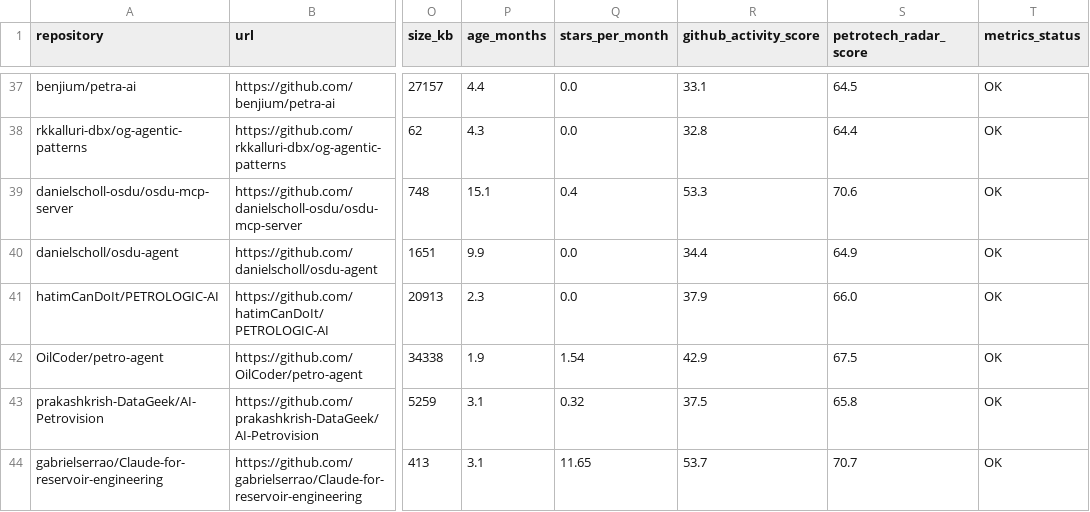
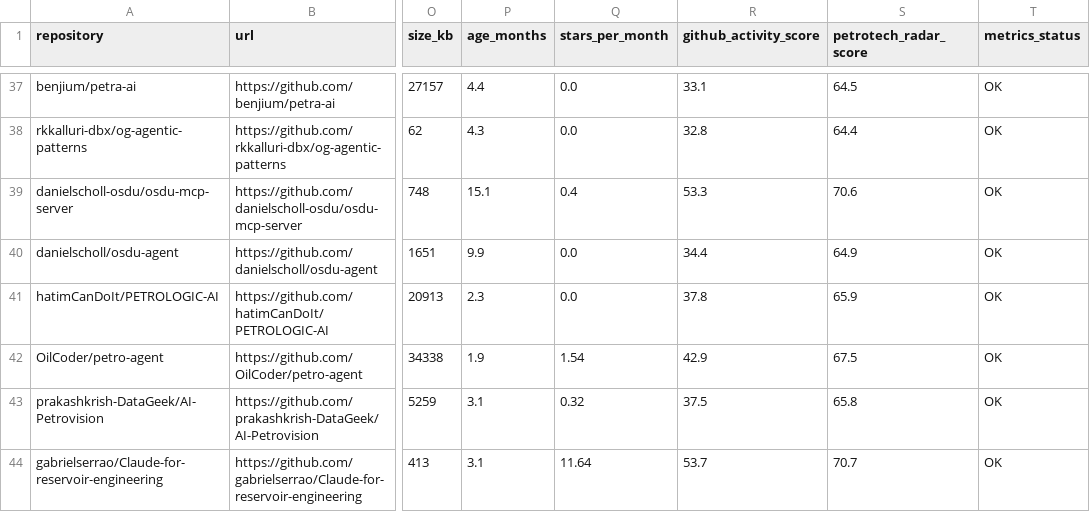
Before and after one commit to santoshdhubia/PetroTechRadar, a CSV file: catalog/PETROTECHRADAR_V1.csv, drawn as a sheet; only a part is shown, gaps mark what is left out; the diff covers the shown part only; the diff names each change by its address in the sheet, - before the commit and + after, or states it on an @@ line.

```diff
--- a/catalog/PETROTECHRADAR_V1.csv
+++ b/catalog/PETROTECHRADAR_V1.csv
-R41 (github_activity_score): 37.9
+R41 (github_activity_score): 37.8
-S41 (petrotech_radar_score): 66.0
+S41 (petrotech_radar_score): 65.9
-Q44 (stars_per_month): 11.65
+Q44 (stars_per_month): 11.64
```
Also changed, not shown: 6 edited cells elsewhere in this file, catalog/PAPERS_WITH_CODE.csv, 11 other files.
